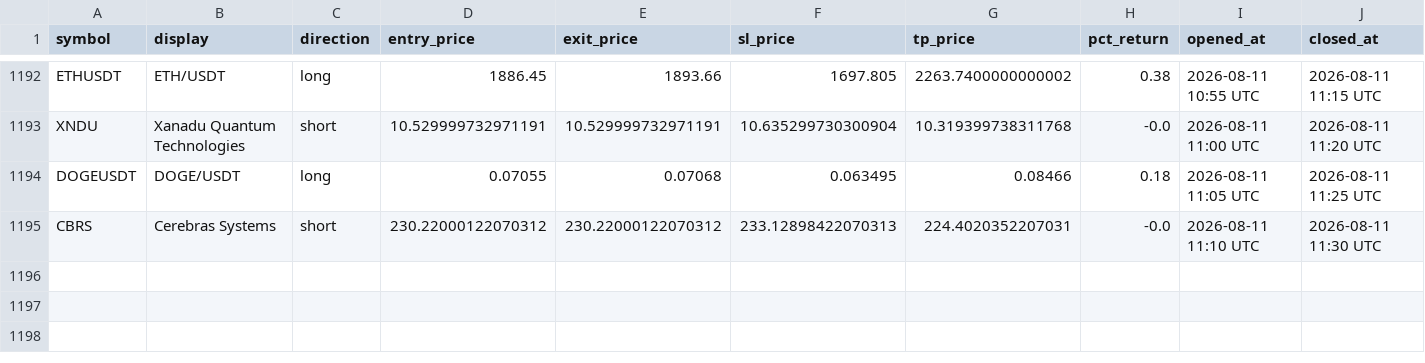
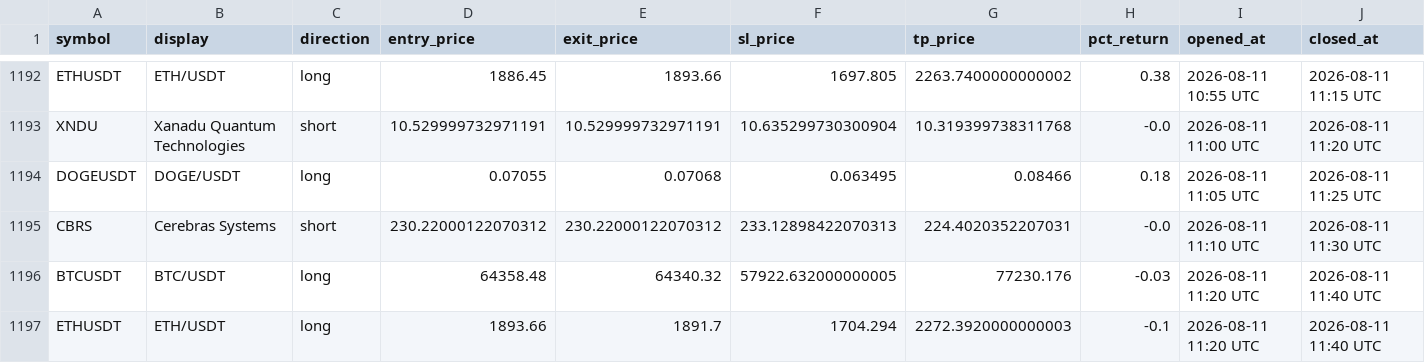
Before and after one commit to mapenzi81/sr-notify-dashboard, a CSV file: data/trade_log.csv, drawn as a sheet; only a part is shown, gaps mark what is left out; rows hold the shown columns only; the diff names each change by its address in the sheet, - before the commit and + after, or states it on an @@ line.

Commit message:
Update dashboard data

```diff
--- a/data/trade_log.csv
+++ b/data/trade_log.csv
+row 1196: BTCUSDT | BTC/USDT | long | 64358.48 | 64340.32 | 57922.632000000005 | 77230.176 | -0.03 | 2026-08-11 11:20 UTC | 2026-08-11 11:40 UTC
+row 1197: ETHUSDT | ETH/USDT | long | 1893.66 | 1891.7 | 1704.294 | 2272.3920000000003 | -0.1 | 2026-08-11 11:20 UTC | 2026-08-11 11:40 UTC
```
Also changed, not shown: 2 other files.
